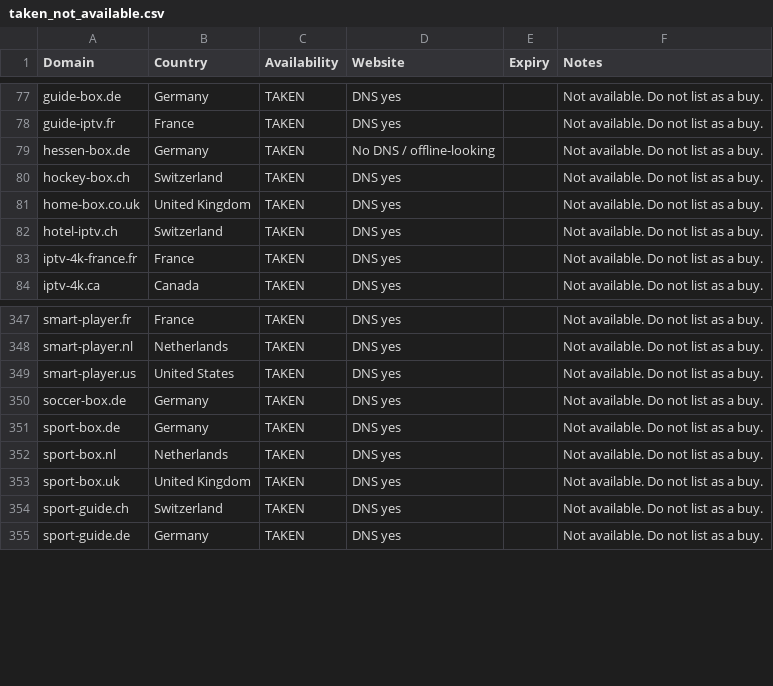
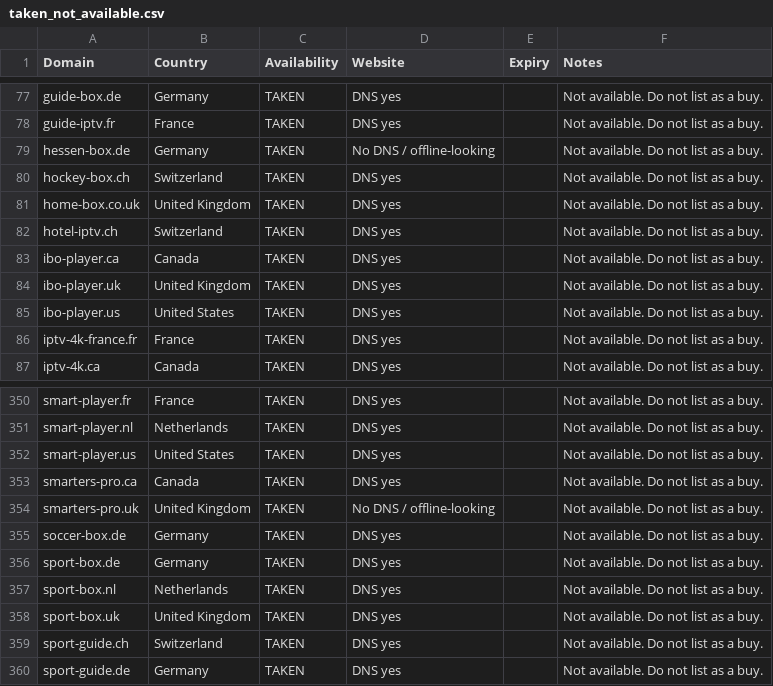
Before and after one commit to CryptoNews24/edit, a CSV file: research/iptv-seo/taken_not_available.csv, drawn as a sheet; only a part is shown, gaps mark what is left out; the diff names each change by its address in the sheet, - before the commit and + after, or states it on an @@ line.

```diff
--- a/research/iptv-seo/taken_not_available.csv
+++ b/research/iptv-seo/taken_not_available.csv
+row 83: ibo-player.ca | Canada | TAKEN | DNS yes |  | Not available. Do not list as a buy.
+row 84: ibo-player.uk | United Kingdom | TAKEN | DNS yes |  | Not available. Do not list as a buy.
+row 85: ibo-player.us | United States | TAKEN | DNS yes |  | Not available. Do not list as a buy.
+row 353: smarters-pro.ca | Canada | TAKEN | DNS yes |  | Not available. Do not list as a buy.
+row 354: smarters-pro.uk | United Kingdom | TAKEN | No DNS / offline-looking |  | Not available. Do not list as a buy.
```
Also changed, not shown: 15 other files.
